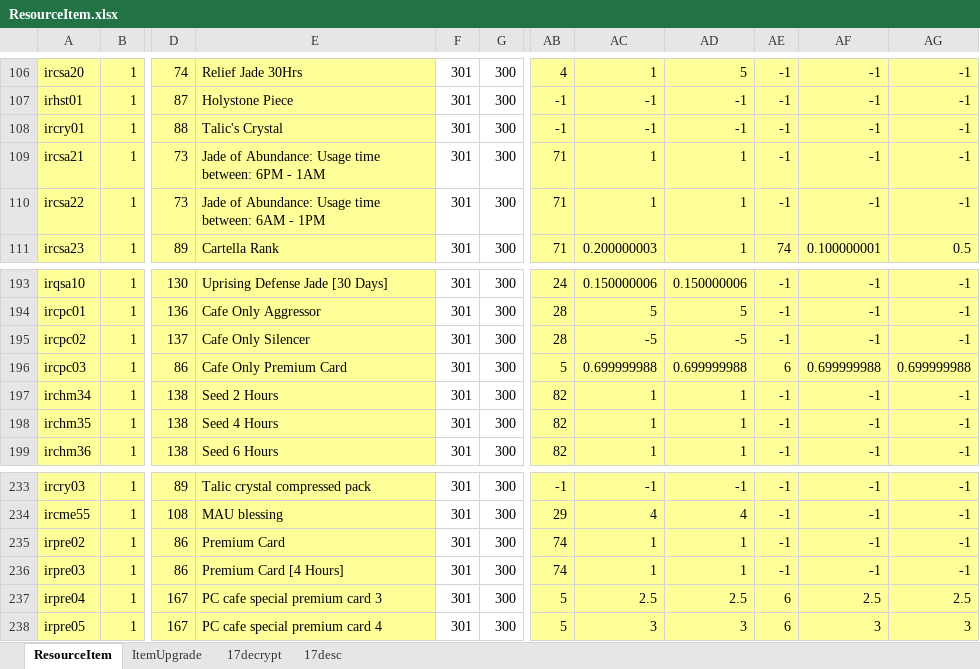
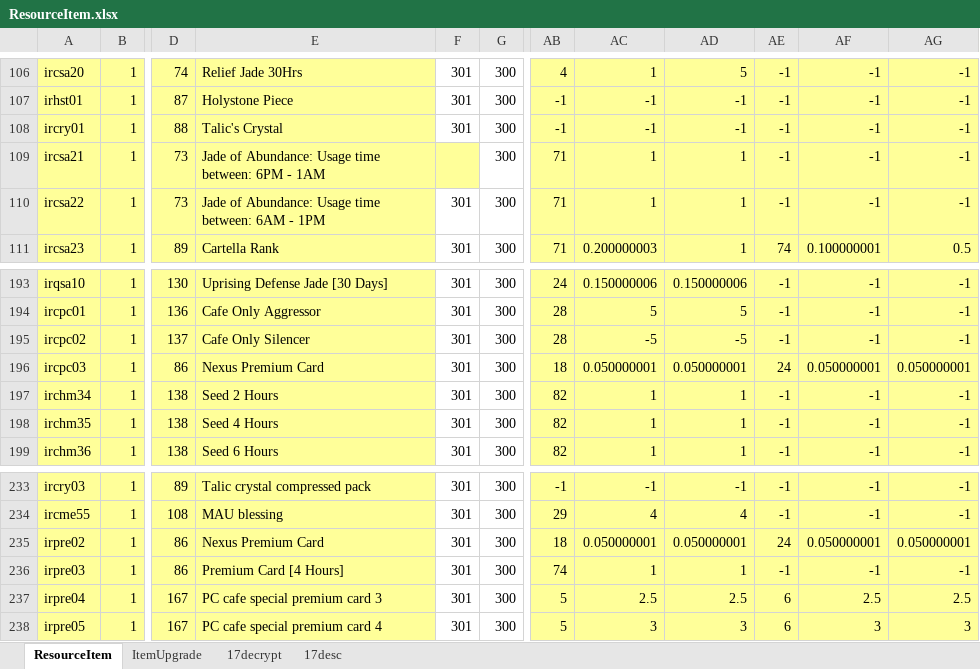
Before and after one commit to juangraydev/nexus-database, an Excel workbook: gu_in/Item.edf/17_ResourceItem/ResourceItem.xlsx, sheet ResourceItem, drawn as a sheet; only a part is shown, gaps mark what is left out; values as stored, in another font and other column widths than the file's, no borders; the diff names each change by its address in the sheet, - before the commit and + after, or states it on an @@ line.

```diff
--- a/gu_in/Item.edf/17_ResourceItem/ResourceItem.xlsx (sheet ResourceItem)
+++ b/gu_in/Item.edf/17_ResourceItem/ResourceItem.xlsx (sheet ResourceItem)
-F109: 301
+F109: (empty)
-F109 fill: none
+F109 fill: #FFFF99
-E196: Cafe Only Premium Card
+E196: Nexus Premium Card
-AB196: 5
+AB196: 18
-AC196: 0.699999988
+AC196: 0.050000001
-AD196: 0.699999988
+AD196: 0.050000001
-AE196: 6
+AE196: 24
-AF196: 0.699999988
+AF196: 0.050000001
-AG196: 0.699999988
+AG196: 0.050000001
-E235: Premium Card
+E235: Nexus Premium Card
-AB235: 74
+AB235: 18
-AC235: 1
+AC235: 0.050000001
-AD235: 1
+AD235: 0.050000001
-AE235: -1
+AE235: 24
-AF235: -1
+AF235: 0.050000001
-AG235: -1
+AG235: 0.050000001
```
Also changed, not shown: sheet 17decrypt, gu_in/ItemPremium.edf/PCRoom.xlsx, gu_in/ItemTimer.edf/TimerItem.xlsx, 21 other files.
